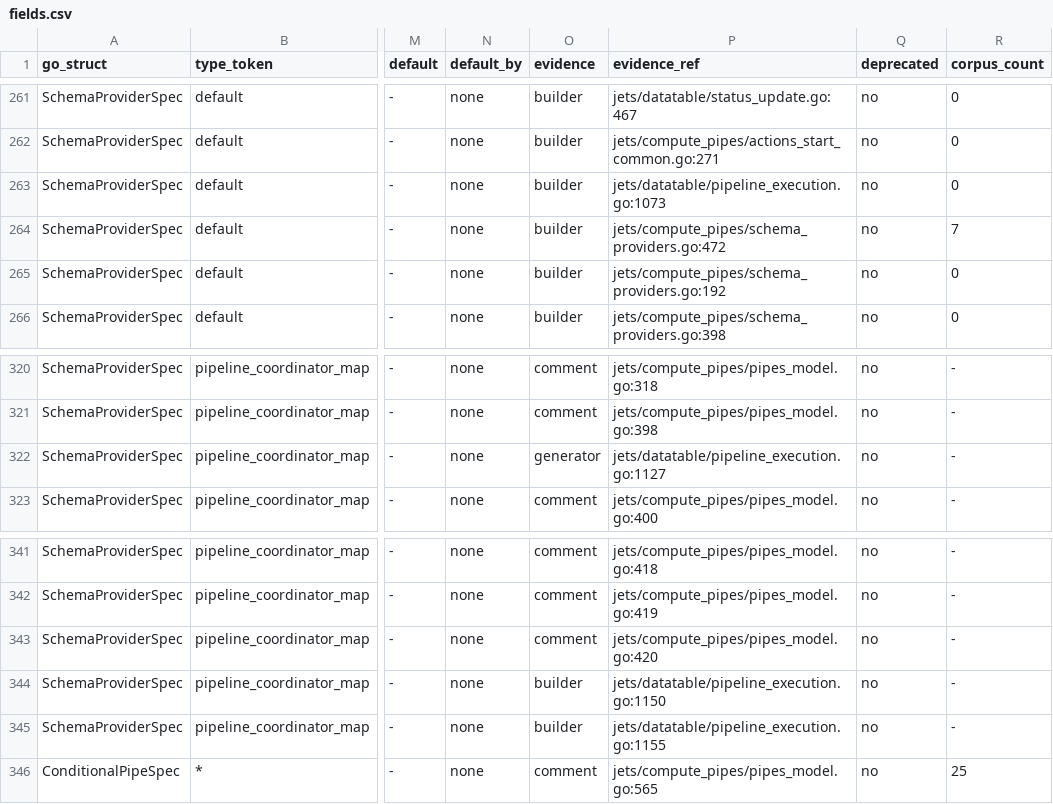
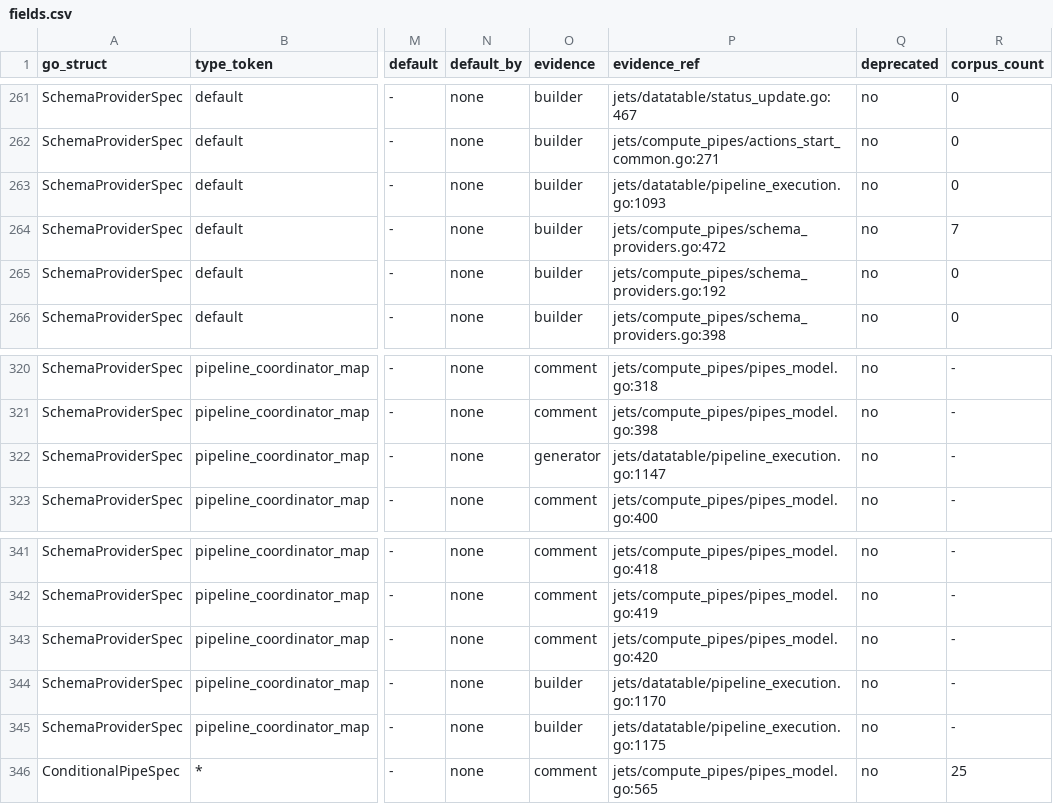
Before and after one commit to artisoft-io/jetstore, a CSV file: tools/cpipes_contract/matrix/fields.csv, drawn as a sheet; only a part is shown, gaps mark what is left out; the diff names each change by its address in the sheet, - before the commit and + after, or states it on an @@ line.

```diff
--- a/tools/cpipes_contract/matrix/fields.csv
+++ b/tools/cpipes_contract/matrix/fields.csv
-P263 (evidence_ref): jets/datatable/pipeline_execution.go:1073
+P263 (evidence_ref): jets/datatable/pipeline_execution.go:1093
-P322 (evidence_ref): jets/datatable/pipeline_execution.go:1127
+P322 (evidence_ref): jets/datatable/pipeline_execution.go:1147
-P344 (evidence_ref): jets/datatable/pipeline_execution.go:1150
+P344 (evidence_ref): jets/datatable/pipeline_execution.go:1170
-P345 (evidence_ref): jets/datatable/pipeline_execution.go:1155
+P345 (evidence_ref): jets/datatable/pipeline_execution.go:1175
```
